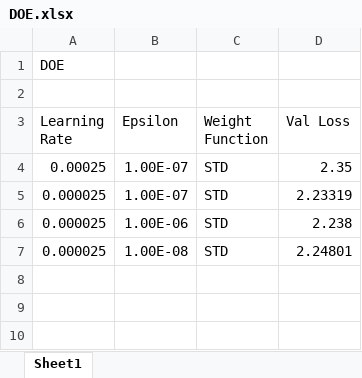
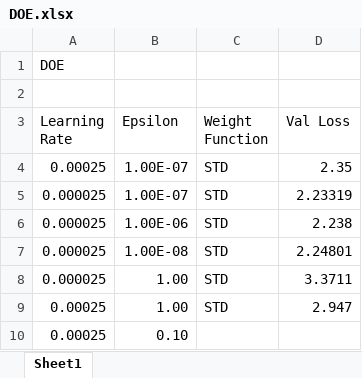
Before and after one commit to zachconnor97/AFBM-MLC-PointNet-Python, an Excel workbook: DOE.xlsx, sheet Sheet1, drawn as a sheet; values as stored, in another font and other column widths than the file's, no borders; the diff names each change by its address in the sheet, - before the commit and + after, or states it on an @@ line.

```diff
--- a/DOE.xlsx (sheet Sheet1)
+++ b/DOE.xlsx (sheet Sheet1)
+row 8: 0.000025 | 1.00 | STD | 3.3711
+row 9: 0.00025 | 1.00 | STD | 2.947
+row 10: 0.00025 | 0.10
```
Also changed, not shown: 2 other files.
